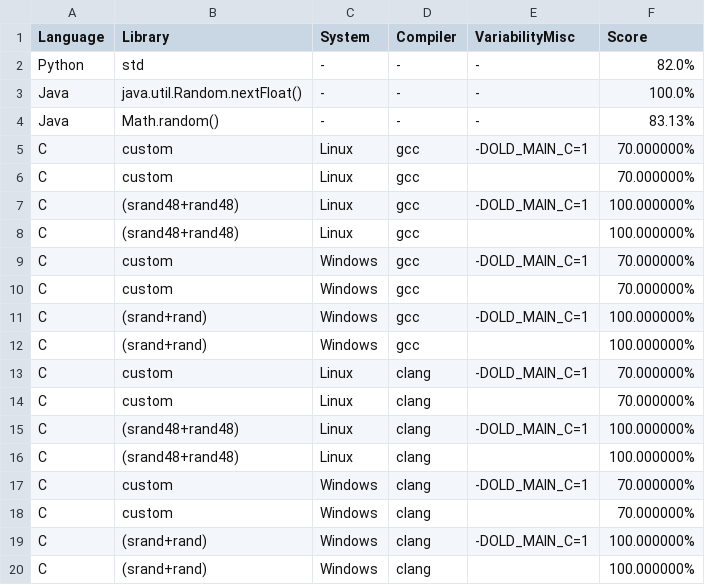
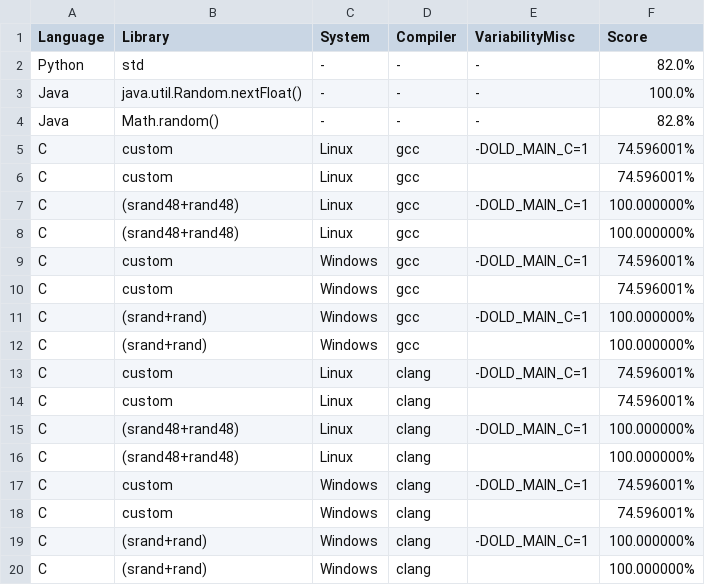
Before and after one commit to FAMILIAR-project/reproducibility-associativity, a CSV file: results2.csv, drawn as a sheet.

```diff
--- a/results2.csv
+++ b/results2.csv
@@ -3,17 +3,17 @@ Python;std;-;-;-;82.0%;
 Java;java.util.Random.nextFloat();-;-;-;100.0%;
-Java;Math.random();-;-;-;83.13%;
-C;custom;Linux;gcc;-DOLD_MAIN_C=1;70.000000%;
-C;custom;Linux;gcc;;70.000000%;
+Java;Math.random();-;-;-;82.8%;
+C;custom;Linux;gcc;-DOLD_MAIN_C=1;74.596001%;
+C;custom;Linux;gcc;;74.596001%;
 C;(srand48+rand48);Linux;gcc;-DOLD_MAIN_C=1;100.000000%;
 C;(srand48+rand48);Linux;gcc;;100.000000%;
-C;custom;Windows;gcc;-DOLD_MAIN_C=1;70.000000%;
-C;custom;Windows;gcc;;70.000000%;
+C;custom;Windows;gcc;-DOLD_MAIN_C=1;74.596001%;
+C;custom;Windows;gcc;;74.596001%;
 C;(srand+rand);Windows;gcc;-DOLD_MAIN_C=1;100.000000%;
 C;(srand+rand);Windows;gcc;;100.000000%;
-C;custom;Linux;clang;-DOLD_MAIN_C=1;70.000000%;
-C;custom;Linux;clang;;70.000000%;
+C;custom;Linux;clang;-DOLD_MAIN_C=1;74.596001%;
+C;custom;Linux;clang;;74.596001%;
 C;(srand48+rand48);Linux;clang;-DOLD_MAIN_C=1;100.000000%;
 C;(srand48+rand48);Linux;clang;;100.000000%;
-C;custom;Windows;clang;-DOLD_MAIN_C=1;70.000000%;
-C;custom;Windows;clang;;70.000000%;
+C;custom;Windows;clang;-DOLD_MAIN_C=1;74.596001%;
+C;custom;Windows;clang;;74.596001%;
 C;(srand+rand);Windows;clang;-DOLD_MAIN_C=1;100.000000%;
```
Also changed, not shown: 1 other file.
